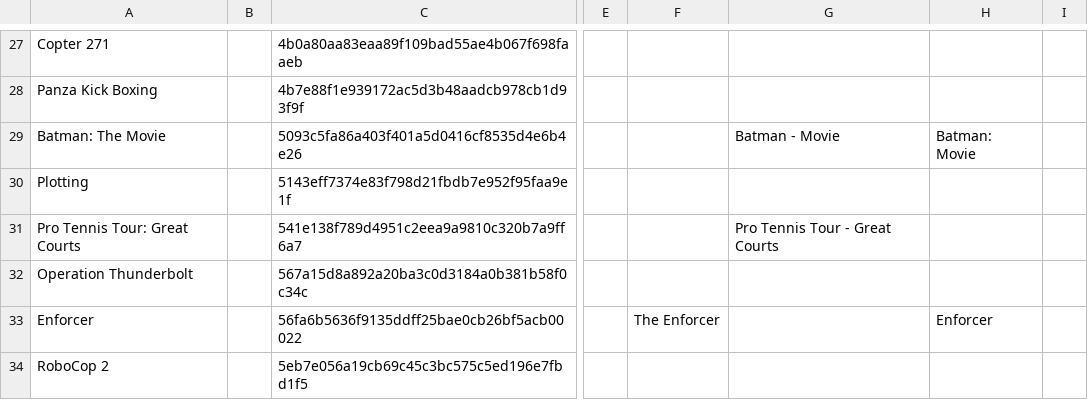
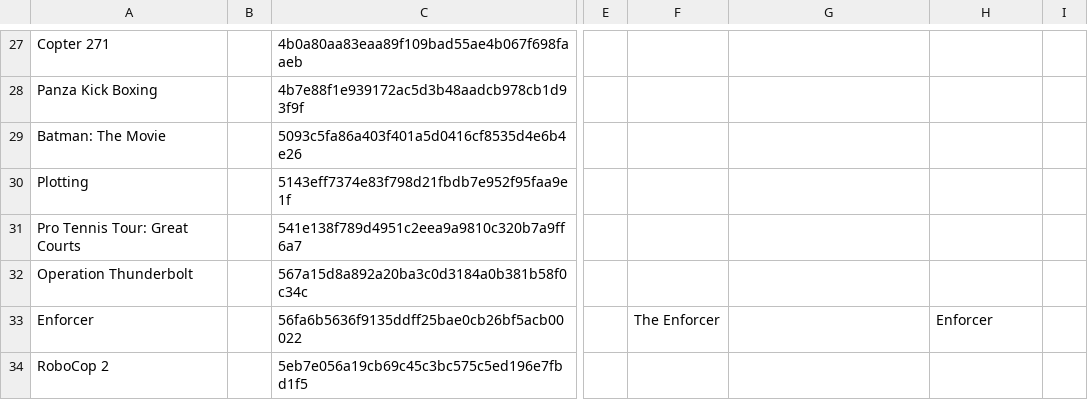
Before and after one commit to Chixpy/Emuteca, a CSV file: bin/Databases/Amstrad - GX4000.csv, drawn as a sheet; only a part is shown, gaps mark what is left out; the diff covers the shown part only; the diff names each change by its address in the sheet, - before the commit and + after, or states it on an @@ line.

```diff
--- a/bin/Databases/Amstrad - GX4000.csv
+++ b/bin/Databases/Amstrad - GX4000.csv
-G29: Batman - Movie
+G29: (empty)
-H29: Batman: Movie
+H29: (empty)
-G31: Pro Tennis Tour - Great Courts
+G31: (empty)
```
Also changed, not shown: 18 edited cells elsewhere in this file, 9 other files.
